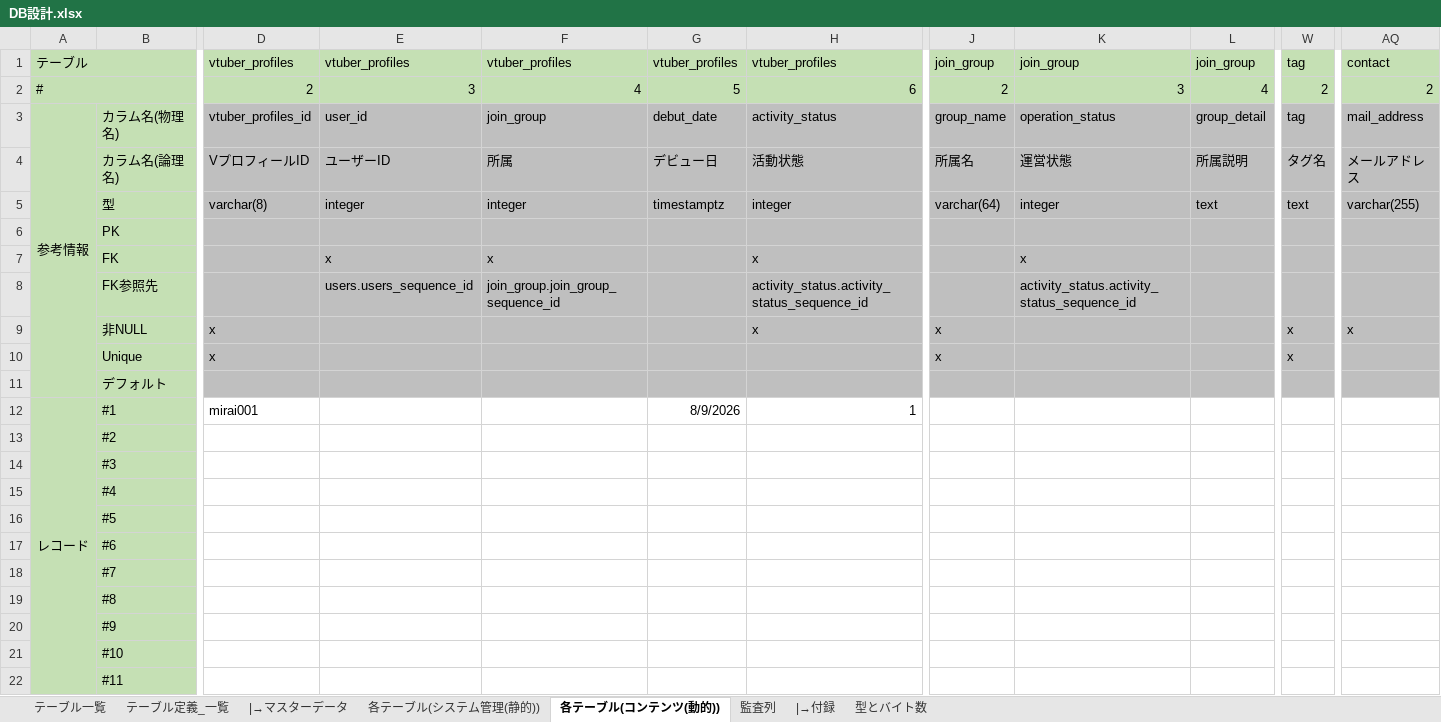
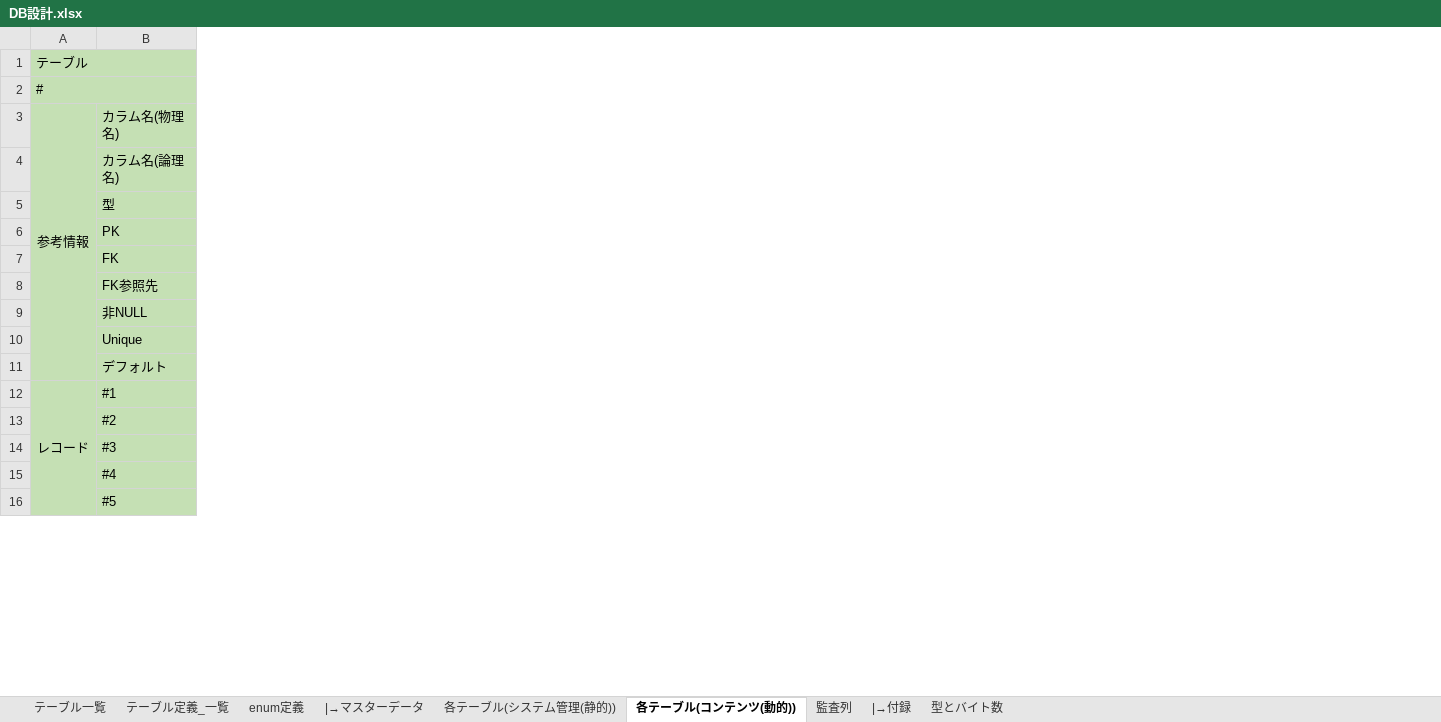
Before and after one commit to Soranoana/VtuberMeikan, an Excel workbook: .design/DB/DB設計.xlsx, sheet 各テーブル(コンテンツ(動的)), drawn as a sheet; only a part is shown, gaps mark what is left out; values as stored, in another font and other column widths than the file's, no borders; charts and pictures and conditional formats not drawn; removed rows and columns are numbered as before the commit, all else as after; rows hold the shown columns only; the diff covers the shown part only; the diff names each change by its address in the sheet, - before the commit and + after, or states it on an @@ line.

Commit message:
プロフィール部分以外はおおむねDML作成完了。プロフィール部分は一人分作成。その他追加と課題が出ている
■定義が足りないもの（vtuber_profiles_langテーブル？）
・体重
・住んでいるところ
・配信タグ
・ファンアートタグ
・R18ファンアートタグ

■テーブル追加「削除申請理由」
・Vtuber詳細画面→編集→削除申請→削除申請理由

■課題
・PV数をプロフに表示するが、どこで持つか

```diff
--- a/.design/DB/DB設計.xlsx (sheet 各テーブル(コンテンツ(動的)))
+++ b/.design/DB/DB設計.xlsx (sheet 各テーブル(コンテンツ(動的)))
+sheet tab: enum定義
@@ column D hidden, rows 1-10: vtuber_profiles | 2 | vtuber_profiles_id | VプロフィールID | varchar(8) |  |  |  | x | x @@
@@ column E hidden, rows 1-8: vtuber_profiles | 3 | user_id | ユーザーID | integer |  | x | users.users_sequence_id @@
@@ column F hidden, rows 1-8: vtuber_profiles | 4 | join_group | 所属 | integer |  | x | join_group.join_group_sequence_id @@
@@ column G hidden, rows 1-5: vtuber_profiles | 5 | debut_date | デビュー日 | timestamptz @@
@@ column H hidden, rows 1-9: vtuber_profiles | 6 | activity_status | 活動状態 | integer |  | x | activity_status.activity_status_sequence_id | x @@
@@ column J hidden, rows 1-10: join_group | 2 | group_name | 所属名 | varchar(64) |  |  |  | x | x @@
@@ column K hidden, rows 1-8: join_group | 3 | operation_status | 運営状態 | integer |  | x | activity_status.activity_status_sequence_id @@
@@ column L hidden, rows 1-5: join_group | 4 | group_detail | 所属説明 | text @@
@@ column W hidden, rows 1-10: tag | 2 | tag | タグ名 | text |  |  |  | x | x @@
@@ column AQ hidden, rows 1-9: contact | 2 | mail_address | メールアドレス | varchar(255) |  |  |  | x @@
-row 12: レコード | #1 | mirai001 |  |  | 8/9/2026 | 1
-row 13:  | #2
-row 14:  | #3
-row 15:  | #4
-row 16:  | #5
-row 17:  | #6
-row 18:  | #7
-row 19:  | #8
-row 20:  | #9
-row 21:  | #10
-row 22:  | #11
+row 12: レコード | #1
+row 13:  | #2
+row 14:  | #3
+row 15:  | #4
+row 16:  | #5
```
Also changed, not shown: 6 added rows, 22 removed columns and 77 edited cells elsewhere in this sheet, sheet テーブル定義_一覧, sheet 各テーブル(システム管理(静的)), sheet テーブル一覧, sheet 監査列, formulas that keep their value, hidden cells, charts or pictures.
